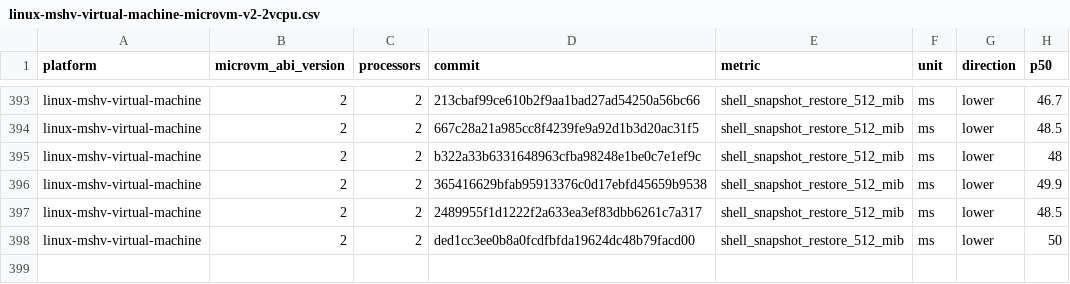
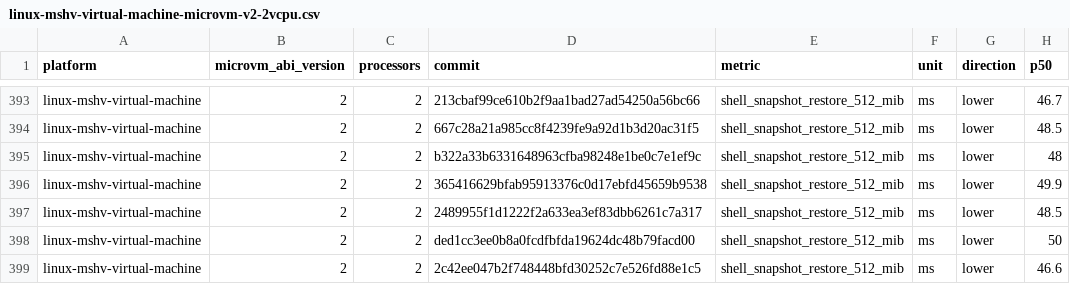
Before and after one commit to microsoft/nvx, a CSV file: data/linux-mshv-virtual-machine-microvm-v2-2vcpu.csv, drawn as a sheet; only a part is shown, gaps mark what is left out; the diff names each change by its address in the sheet, - before the commit and + after, or states it on an @@ line.

```diff
--- a/data/linux-mshv-virtual-machine-microvm-v2-2vcpu.csv
+++ b/data/linux-mshv-virtual-machine-microvm-v2-2vcpu.csv
+row 399: linux-mshv-virtual-machine | 2 | 2 | 2c42ee047b2f748448bfd30252c7e526fd88e1c5 | shell_snapshot_restore_512_mib | ms | lower | 46.6
```
Also changed, not shown: data/linux-kvm-virtual-machine-microvm-v2-2vcpu.csv, data/linux-mshv-virtual-machine-microvm-v2-4vcpu.csv, 9 other files.
